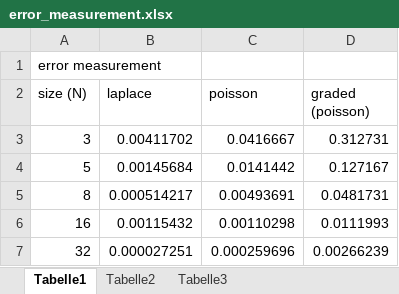
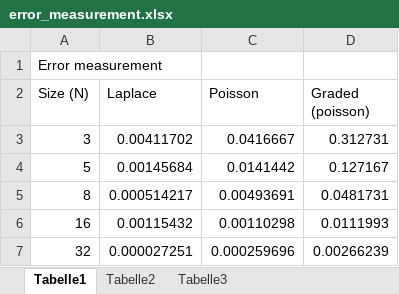
Before and after one commit to JuG16/pbs, an Excel workbook: pbs_ex2_code_framework/error_measurement.xlsx, sheet Tabelle1, drawn as a sheet; values as stored, in another font and other column widths than the file's, no borders; the diff names each change by its address in the sheet, - before the commit and + after, or states it on an @@ line.

Commit message:
table

```diff
--- a/pbs_ex2_code_framework/error_measurement.xlsx (sheet Tabelle1)
+++ b/pbs_ex2_code_framework/error_measurement.xlsx (sheet Tabelle1)
-A1 (Size (N)): error measurement
+A1 (Size (N)): Error measurement
-A2: size (N)
+A2: Size (N)
-B2: laplace
+B2: Laplace
-C2: poisson
+C2: Poisson
-D2: graded (poisson)
+D2: Graded (poisson)
```
